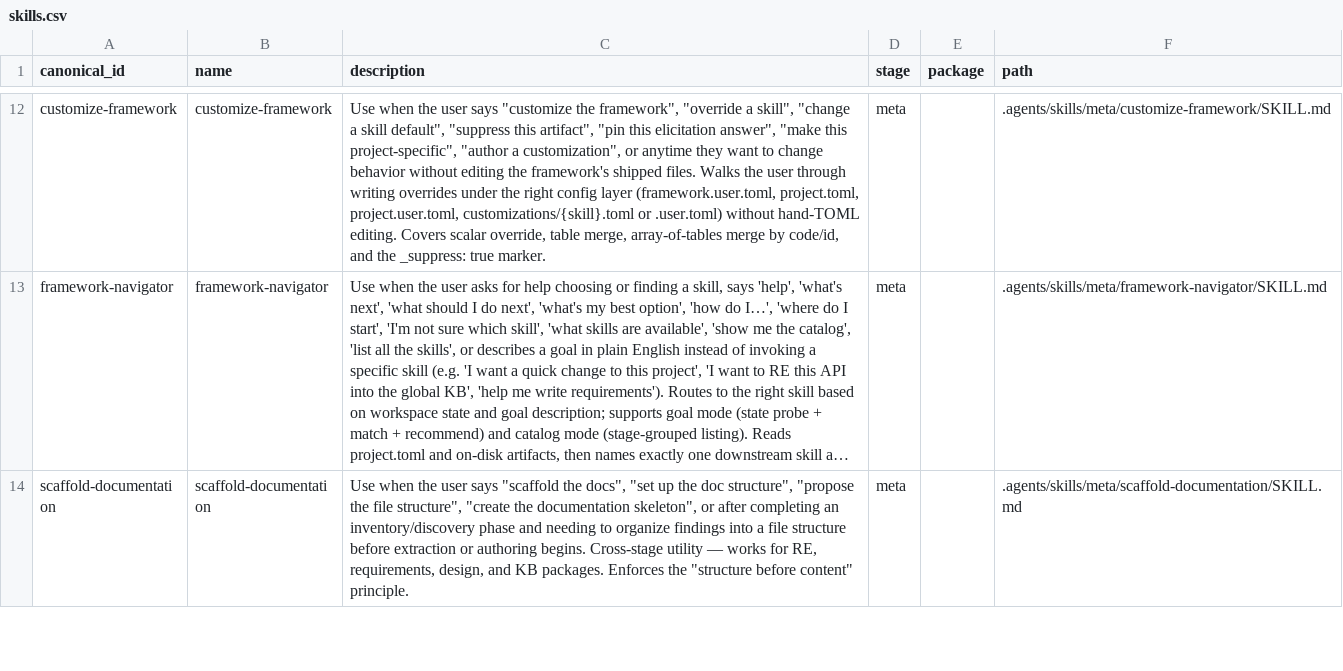
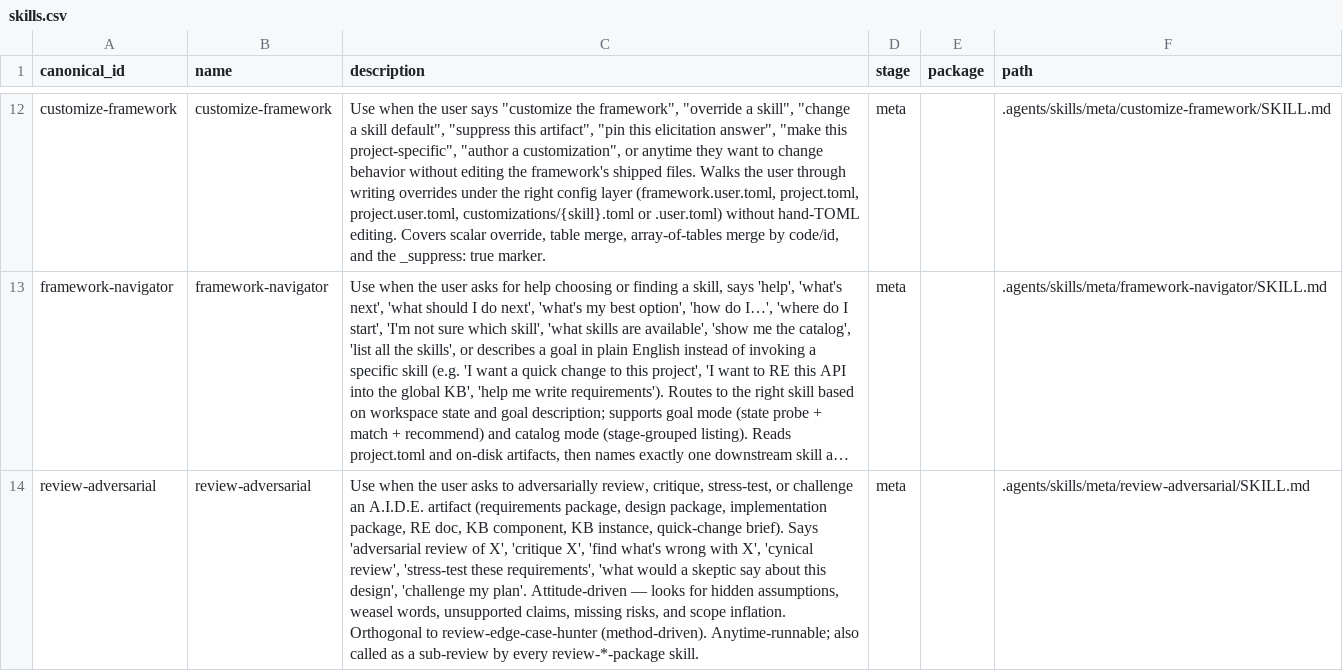
Before and after one commit to Intelliware/aide, a CSV file: .agents/skills/_registry/skills.csv, drawn as a sheet; only a part is shown, gaps mark what is left out; the shorter side is filled out with more unchanged rows; long unchanged cells end in …; the diff covers the shown part only; the diff names each change by its address in the sheet, - before the commit and + after, or states it on an @@ line.

```diff
--- a/.agents/skills/_registry/skills.csv
+++ b/.agents/skills/_registry/skills.csv
+row 14: review-adversarial | review-adversarial | Use when the user asks to adversarially review, critique, stress-test, or challenge an A.I.D.E. artifact (requirements package, design package, implementation package, RE doc, KB component, KB instance, quick-change brief). Says 'adversarial review of X', 'critique X', 'find what's wrong with X', 'cynical review', 'stress-test these requirements', 'what would a skeptic say about this design', 'challenge my plan'. Attitude-driven — looks for hidden assumptions, weasel words, unsupported claims, missing risks, and scope inflation. Orthogonal to review-edge-case-hunter (method-driven). Anytime-runnable; also called as a sub-review by every review-*-package skill. | meta |  | .agents/skills/meta/review-adversarial/SKILL.md
```
Also changed, not shown: 1 added row and 2 edited cells elsewhere in this file, 17 other files.
